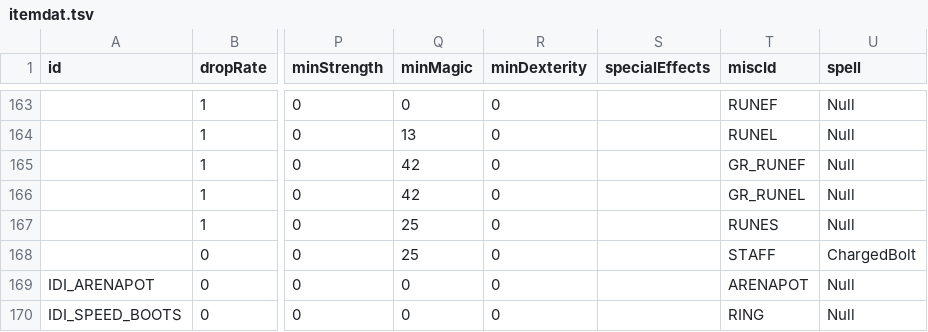
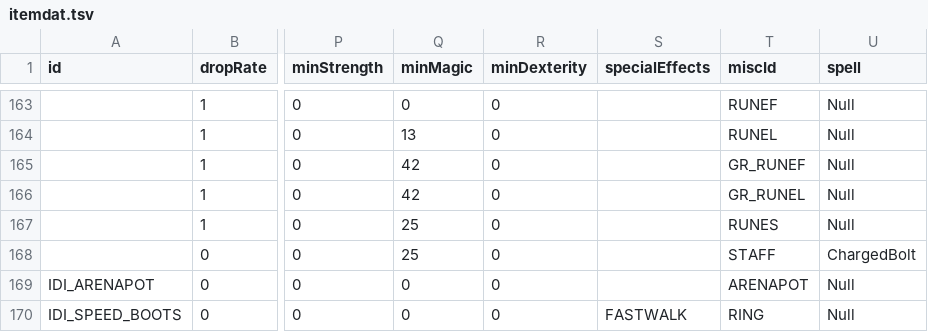
Before and after one commit to mrBigHub/DevilutionX, a TSV file: assets/txtdata/items/itemdat.tsv, drawn as a sheet; only a part is shown, gaps mark what is left out; the diff names each change by its address in the sheet, - before the commit and + after, or states it on an @@ line.

Commit message:
fastwalk

```diff
--- a/assets/txtdata/items/itemdat.tsv
+++ b/assets/txtdata/items/itemdat.tsv
-S170 (specialEffects): (empty)
+S170 (specialEffects): FASTWALK
```
